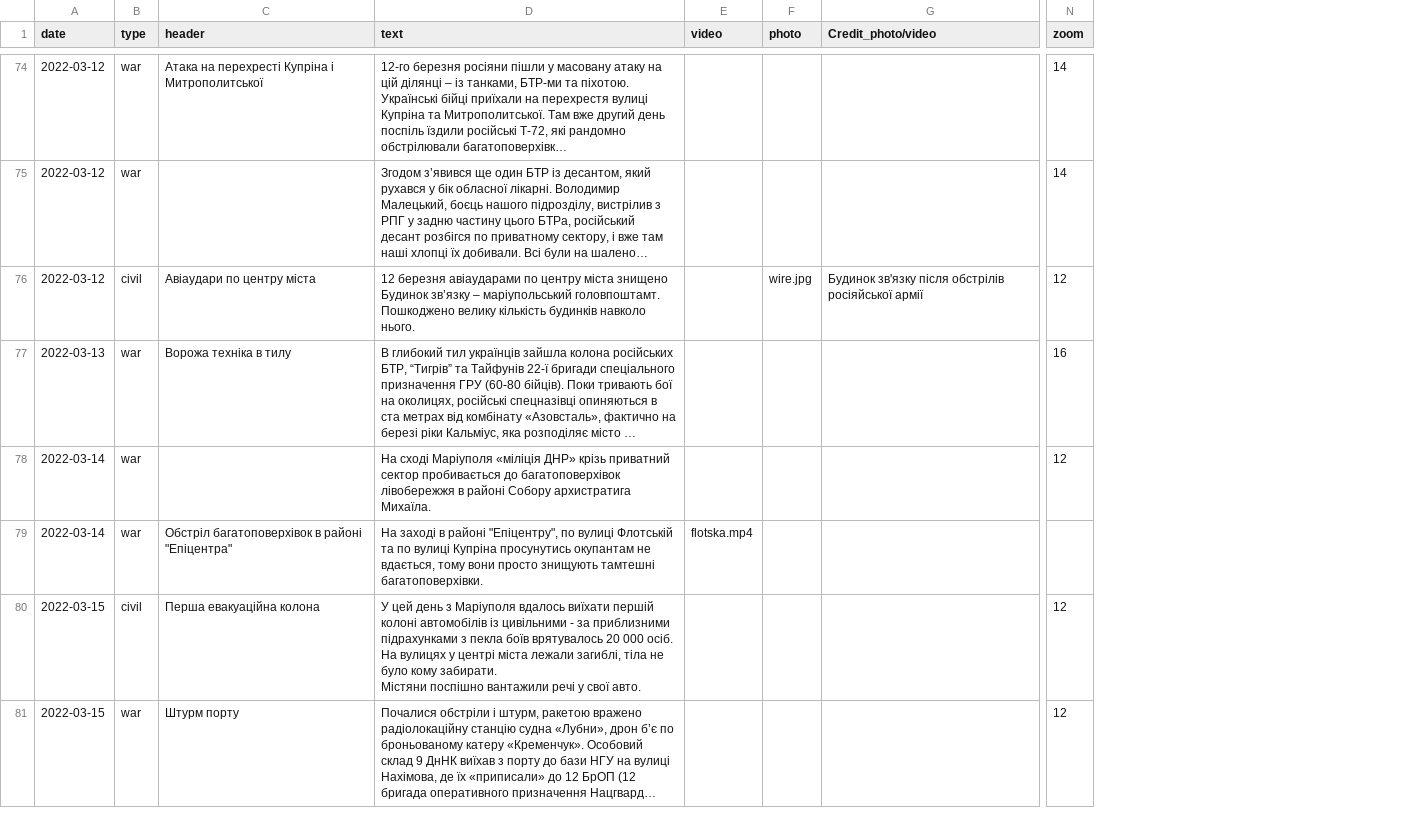
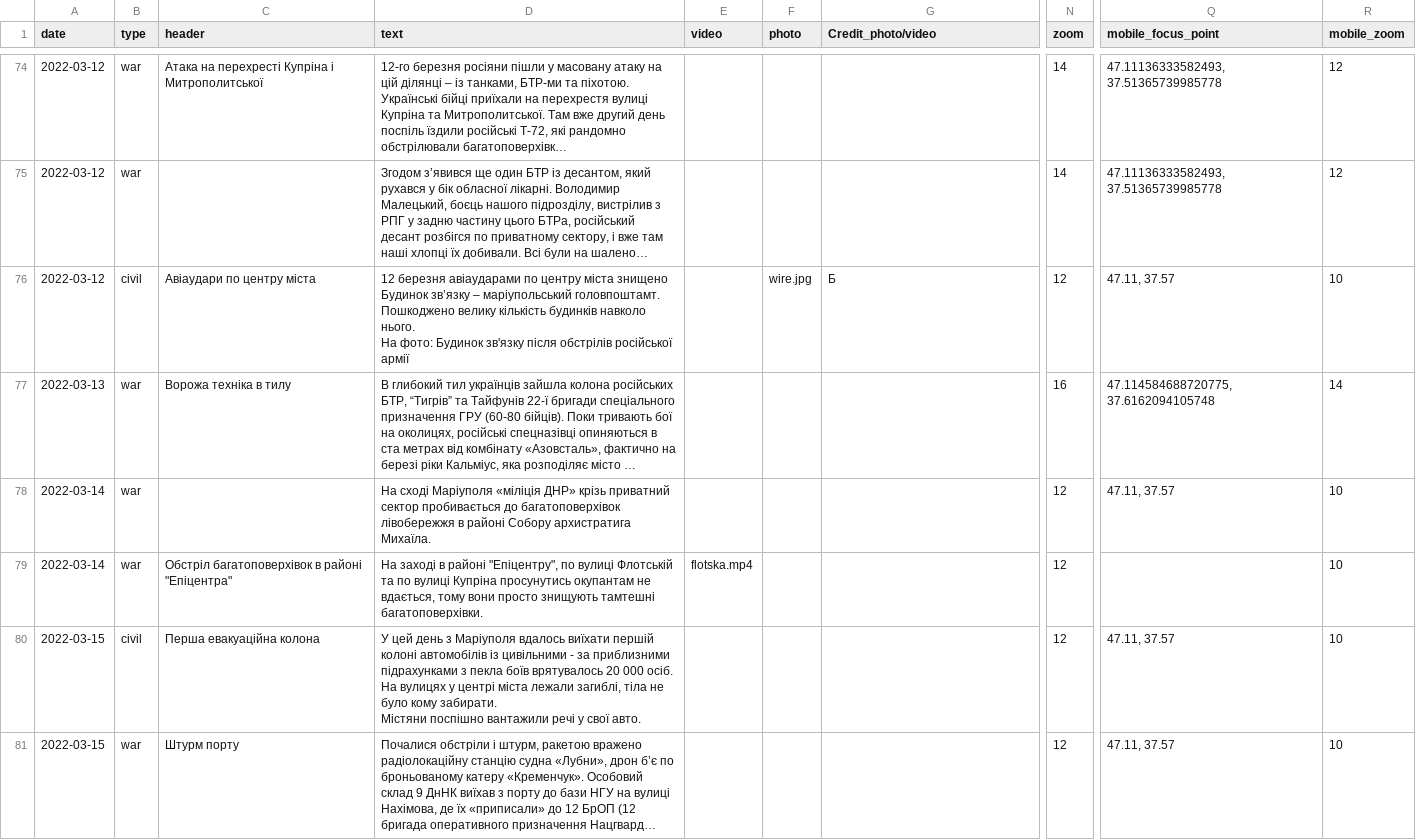
Before and after one commit to HubashovD/project_mariupol_chronicles, a CSV file: data/scenario.csv, drawn as a sheet; only a part is shown, gaps mark what is left out; long unchanged cells end in …; ↵ is a line break in a cell; the diff covers the shown part only; the diff names each change by its address in the sheet, - before the commit and + after, or states it on an @@ line.

```diff
--- a/data/scenario.csv
+++ b/data/scenario.csv
+column Q (mobile_focus_point), rows 74-81: 47.11136333582493, 37.51365739985778 | 47.11136333582493, 37.51365739985778 | 47.11, 37.57 | 47.114584688720775, 37.6162094105748 | 47.11, 37.57 |  | 47.11, 37.57 | 47.11, 37.57
+column R (mobile_zoom), rows 74-81: 12 | 12 | 10 | 14 | 10 | 10 | 10 | 10
-D76 (text): …навколо нього.
+D76 (text): …навколо нього. ↵ На фото: Будинок зв'язку після обстрілів російської армії
-G76 (Credit_photo/video): Будинок зв'язку після обстрілів росіяйської армії
+G76 (Credit_photo/video): Б
-N79 (zoom): (empty)
+N79 (zoom): 12
```
Also changed, not shown: 51 edited cells elsewhere in this file, data/data.csv, 2 other files.
